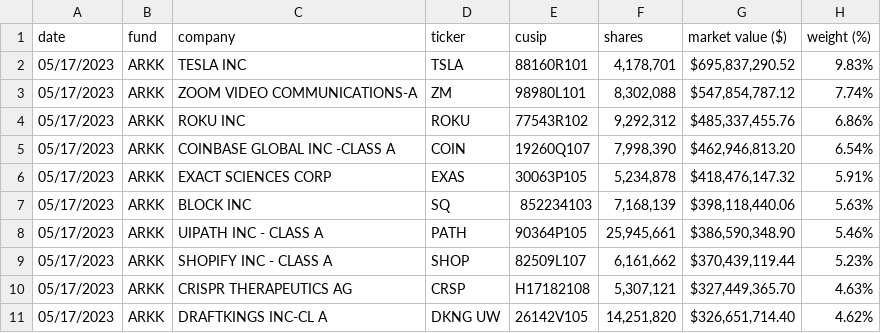
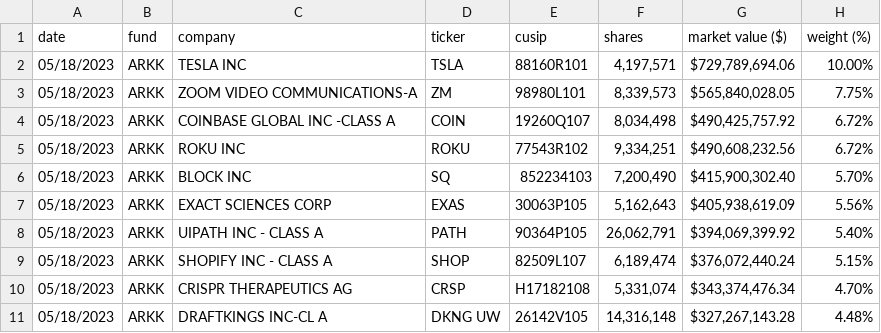
Before and after one commit to tigger0jk/ark-invest-scraper, a CSV file: holdings/ARK_INNOVATION_ETF_ARKK_HOLDINGS.csv, drawn as a sheet; only a part is shown; the diff covers the shown part only.

```diff
--- a/holdings/ARK_INNOVATION_ETF_ARKK_HOLDINGS.csv
+++ b/holdings/ARK_INNOVATION_ETF_ARKK_HOLDINGS.csv
@@ -1,11 +1,11 @@
 date,fund,company,ticker,cusip,shares,market  value  ($),weight  (%)
-05/17/2023,ARKK,TESLA  INC,TSLA,88160R101,"4,178,701","$695,837,290.52",9.83%
-05/17/2023,ARKK,ZOOM  VIDEO  COMMUNICATIONS-A,ZM,98980L101,"8,302,088","$547,854,787.12",7.74%
-05/17/2023,ARKK,ROKU  INC,ROKU,77543R102,"9,292,312","$485,337,455.76",6.86%
-05/17/2023,ARKK,COINBASE  GLOBAL  INC  -CLASS  A,COIN,19260Q107,"7,998,390","$462,946,813.20",6.54%
-05/17/2023,ARKK,EXACT  SCIENCES  CORP,EXAS,30063P105,"5,234,878","$418,476,147.32",5.91%
-05/17/2023,ARKK,BLOCK  INC,SQ,852234103,"7,168,139","$398,118,440.06",5.63%
-05/17/2023,ARKK,UIPATH  INC  -  CLASS  A,PATH,90364P105,"25,945,661","$386,590,348.90",5.46%
-05/17/2023,ARKK,SHOPIFY  INC  -  CLASS  A,SHOP,82509L107,"6,161,662","$370,439,119.44",5.23%
-05/17/2023,ARKK,CRISPR  THERAPEUTICS  AG,CRSP,H17182108,"5,307,121","$327,449,365.70",4.63%
-05/17/2023,ARKK,DRAFTKINGS  INC-CL  A,DKNG  UW,26142V105,"14,251,820","$326,651,714.40",4.62%
+05/18/2023,ARKK,TESLA  INC,TSLA,88160R101,"4,197,571","$729,789,694.06",10.00%
+05/18/2023,ARKK,ZOOM  VIDEO  COMMUNICATIONS-A,ZM,98980L101,"8,339,573","$565,840,028.05",7.75%
+05/18/2023,ARKK,COINBASE  GLOBAL  INC  -CLASS  A,COIN,19260Q107,"8,034,498","$490,425,757.92",6.72%
+05/18/2023,ARKK,ROKU  INC,ROKU,77543R102,"9,334,251","$490,608,232.56",6.72%
+05/18/2023,ARKK,BLOCK  INC,SQ,852234103,"7,200,490","$415,900,302.40",5.70%
+05/18/2023,ARKK,EXACT  SCIENCES  CORP,EXAS,30063P105,"5,162,643","$405,938,619.09",5.56%
+05/18/2023,ARKK,UIPATH  INC  -  CLASS  A,PATH,90364P105,"26,062,791","$394,069,399.92",5.40%
+05/18/2023,ARKK,SHOPIFY  INC  -  CLASS  A,SHOP,82509L107,"6,189,474","$376,072,440.24",5.15%
+05/18/2023,ARKK,CRISPR  THERAPEUTICS  AG,CRSP,H17182108,"5,331,074","$343,374,476.34",4.70%
+05/18/2023,ARKK,DRAFTKINGS  INC-CL  A,DKNG  UW,26142V105,"14,316,148","$327,267,143.28",4.48%
```
Also changed, not shown: 1 added row, 1 removed row and 69 edited cells elsewhere in this file, holdings/ARK_AUTONOMOUS_TECH._&_ROBOTICS_ETF_ARKQ_HOLDINGS.csv, holdings/ARK_FINTECH_INNOVATION_ETF_ARKF_HOLDINGS.csv, 6 other files.
